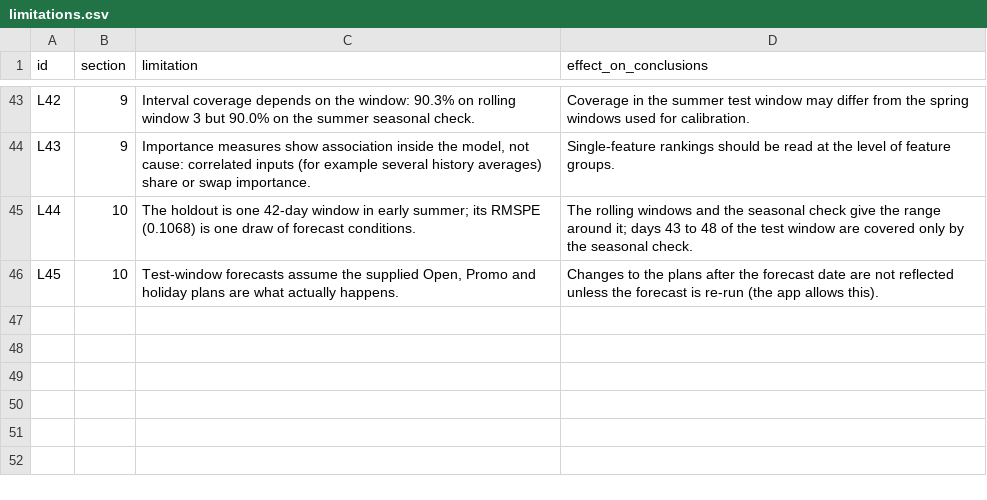
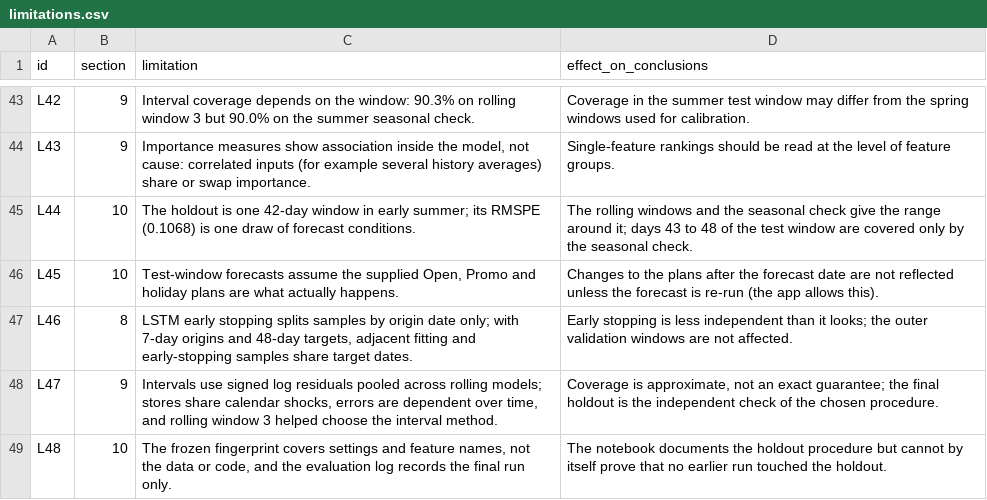
Before and after one commit to srishkyra/NEXTHIKES-IT-SOLUTIONS-Pvt.-Ltd.---PROJECT-6, a CSV file: outputs/limitations.csv, drawn as a sheet; only a part is shown, gaps mark what is left out; the diff names each change by its address in the sheet, - before the commit and + after, or states it on an @@ line.

Commit message:
Section 12: README, evidence pack, report and final audit

```diff
--- a/outputs/limitations.csv
+++ b/outputs/limitations.csv
+row 47: L46 | 8 | LSTM early stopping splits samples by origin date only; with 7-day origins and 48-day targets, adjacent fitting and early-stopping samples share target dates. | Early stopping is less independent than it looks; the outer validation windows are not affected.
+row 48: L47 | 9 | Intervals use signed log residuals pooled across rolling models; stores share calendar shocks, errors are dependent over time, and rolling window 3 helped choose the interval method. | Coverage is approximate, not an exact guarantee; the final holdout is the independent check of the chosen procedure.
+row 49: L48 | 10 | The frozen fingerprint covers settings and feature names, not the data or code, and the evaluation log records the final run only. | The notebook documents the holdout procedure but cannot by itself prove that no earlier run touched the holdout.
```
Also changed, not shown: outputs/decision_register.csv, outputs/table_index.csv, 32 other files.
